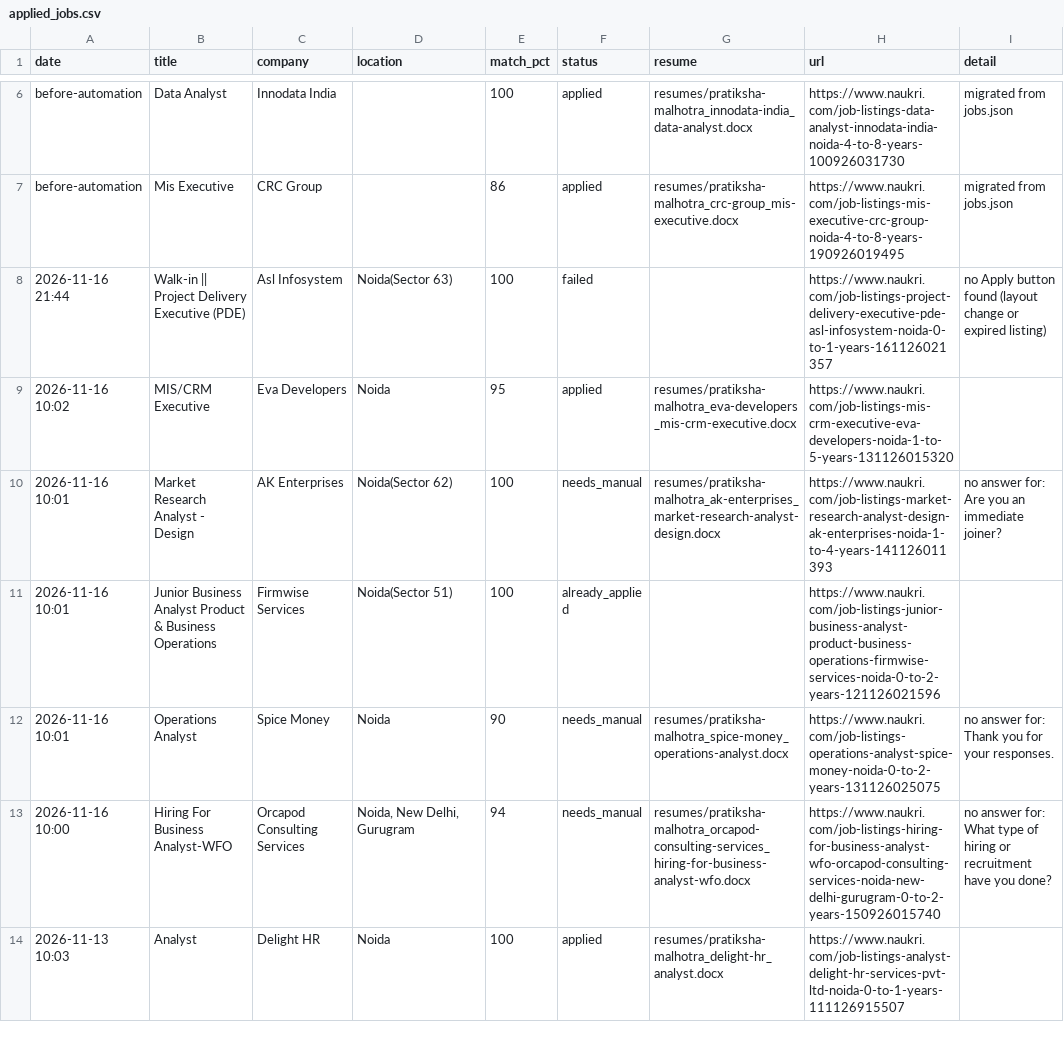
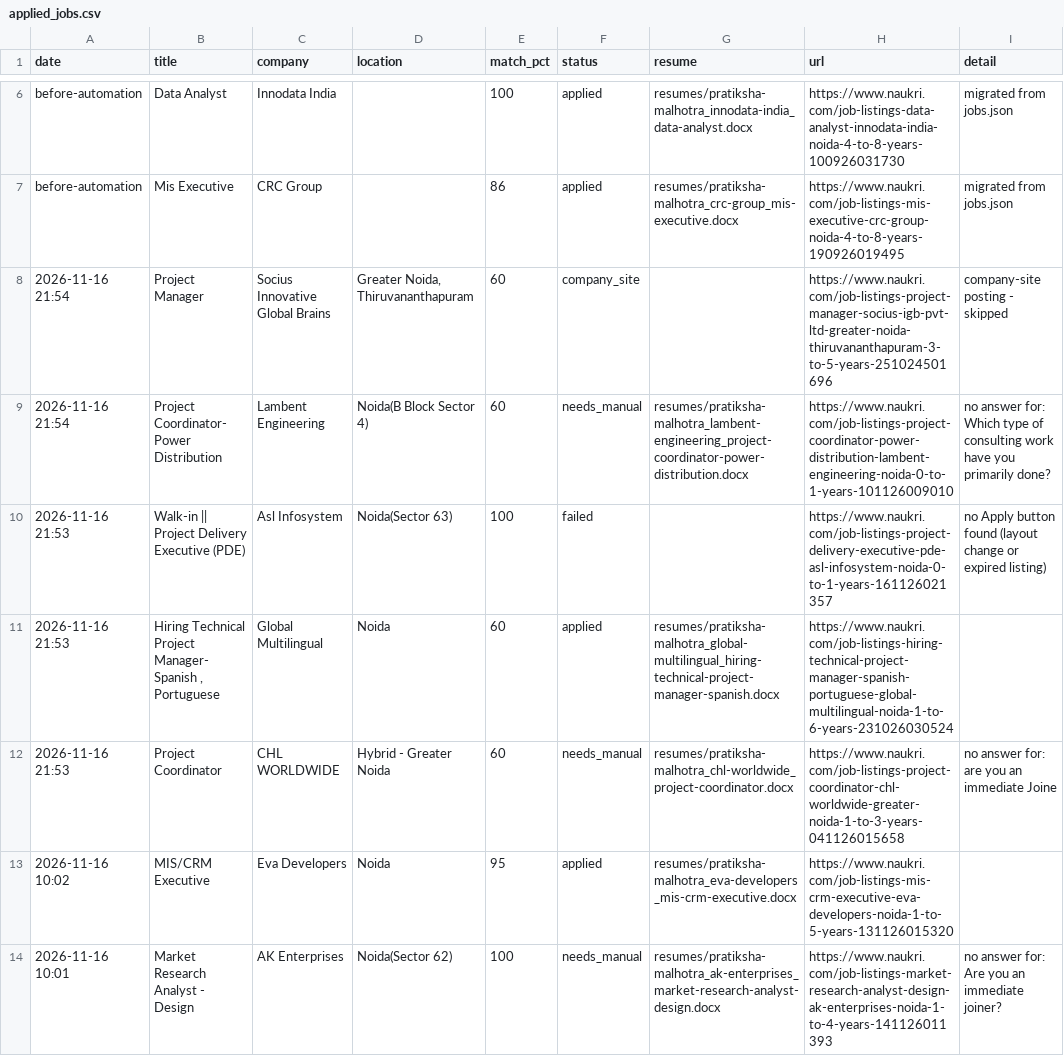
Before and after one commit to RaishavHanspal/NaukriAutoApplier, a CSV file: applied_jobs.csv, drawn as a sheet; only a part is shown, gaps mark what is left out; the shorter side is filled out with more unchanged rows.

```diff
--- a/applied_jobs.csv
+++ b/applied_jobs.csv
@@ -7,3 +7,7 @@ before-automation,Data Analyst,Innodata India,,100,applied,resumes/pratiksha-mal
 before-automation,Mis Executive,CRC Group,,86,applied,resumes/pratiksha-malhotra_crc-group_mis-executive.docx,https://www.naukri.com/job-listings-mis-executive-crc-group-noida-4-to-8-years-190926019495,migrated from jobs.json
-2026-11-16 21:44,Walk-in || Project Delivery Executive (PDE),Asl Infosystem,Noida(Sector 63),100,failed,,https://www.naukri.com/job-listings-project-delivery-executive-pde-asl-infosystem-noida-0-to-1-years-161126021357,no Apply button found (layout change or expired listing)
+2026-11-16 21:54,Project Manager,Socius Innovative Global Brains,"Greater Noida, Thiruvananthapuram",60,company_site,,https://www.naukri.com/job-listings-project-manager-socius-igb-pvt-ltd-greater-noida-thiruvananthapuram-3-to-5-years-251024501696,company-site posting - skipped
+2026-11-16 21:54,Project Coordinator- Power Distribution,Lambent Engineering,Noida(B Block Sector 4),60,needs_manual,resumes/pratiksha-malhotra_lambent-engineering_project-coordinator-power-distribution.docx,https://www.naukri.com/job-listings-project-coordinator-power-distribution-lambent-engineering-noida-0-to-1-years-101126009010,no answer for: Which type of consulting work have you primarily done?
+2026-11-16 21:53,Walk-in || Project Delivery Executive (PDE),Asl Infosystem,Noida(Sector 63),100,failed,,https://www.naukri.com/job-listings-project-delivery-executive-pde-asl-infosystem-noida-0-to-1-years-161126021357,no Apply button found (layout change or expired listing)
+2026-11-16 21:53,"Hiring Technical Project Manager- Spanish , Portuguese",Global Multilingual,Noida,60,applied,resumes/pratiksha-malhotra_global-multilingual_hiring-technical-project-manager-spanish.docx,https://www.naukri.com/job-listings-hiring-technical-project-manager-spanish-portuguese-global-multilingual-noida-1-to-6-years-231026030524,
+2026-11-16 21:53,Project Coordinator,CHL WORLDWIDE,Hybrid - Greater Noida,60,needs_manual,resumes/pratiksha-malhotra_chl-worldwide_project-coordinator.docx,https://www.naukri.com/job-listings-project-coordinator-chl-worldwide-greater-noida-1-to-3-years-041126015658,no answer for: are you an immediate Joine
 2026-11-16 10:02,MIS/CRM Executive,Eva Developers,Noida,95,applied,resumes/pratiksha-malhotra_eva-developers_mis-crm-executive.docx,https://www.naukri.com/job-listings-mis-crm-executive-eva-developers-noida-1-to-5-years-131126015320,
```
Also changed, not shown: 9 other files.
